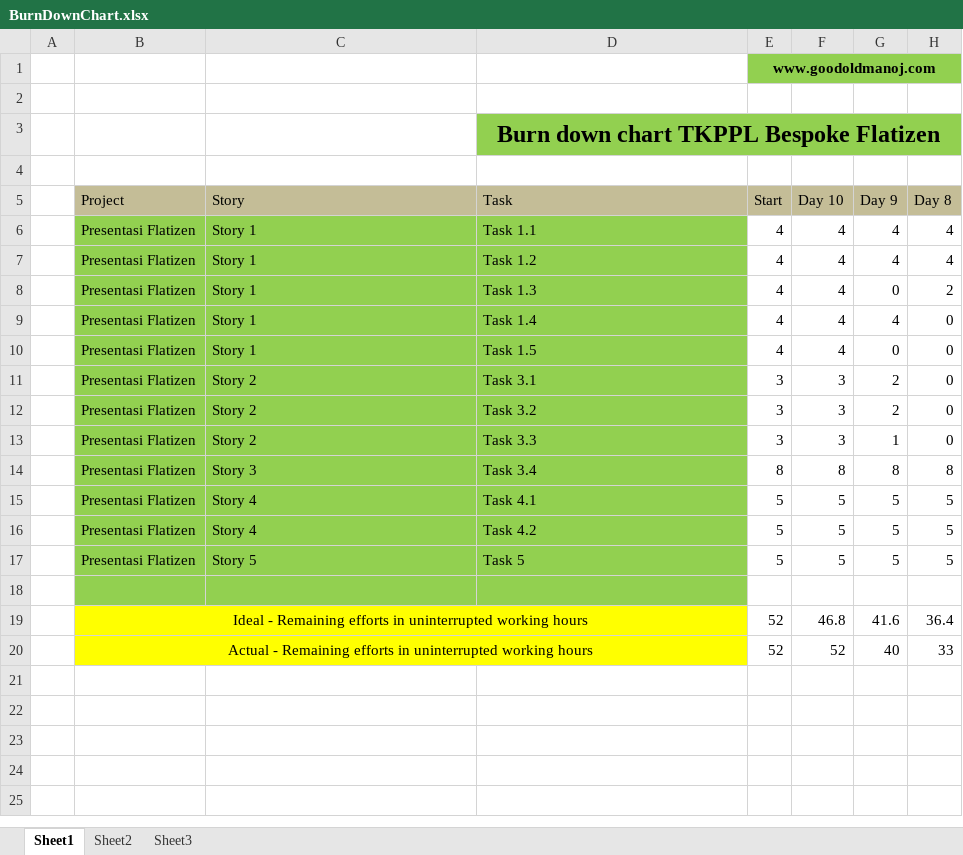
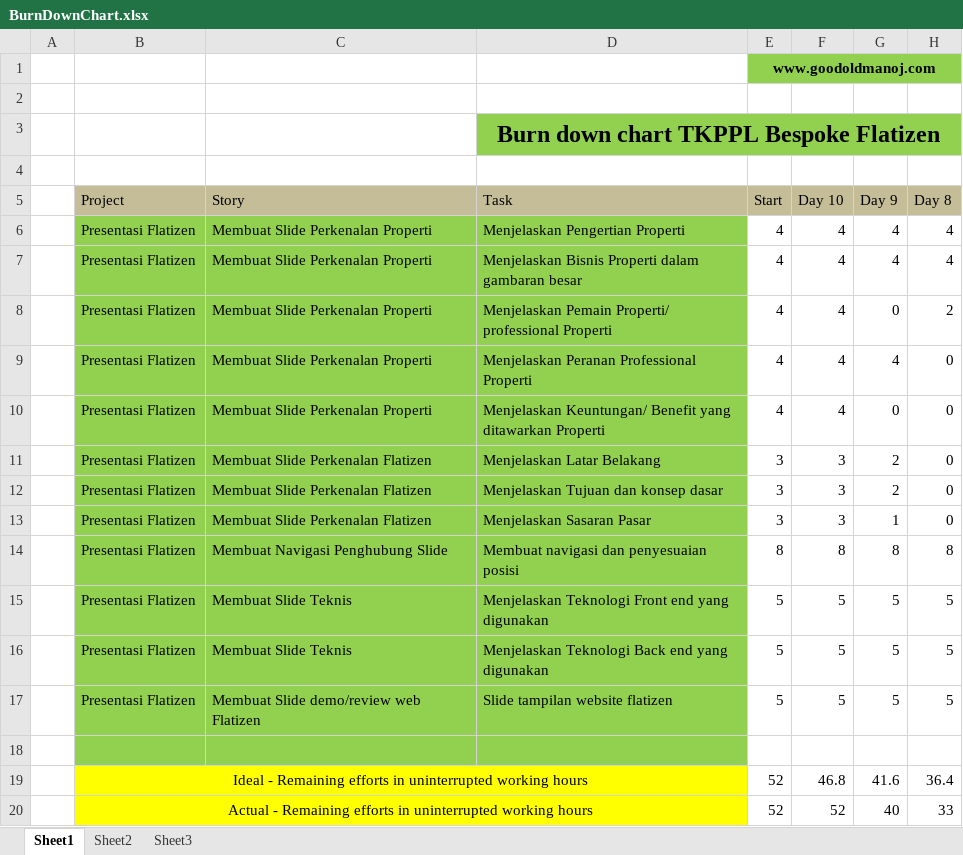
Before and after one commit to frendy-lee/TKPPL-bespoke-flatizen, an Excel workbook: BurnDownChart.xlsx, sheet Sheet1, drawn as a sheet; only a part is shown; values as stored, in another font and other column widths than the file's, no borders; charts and pictures not drawn; the diff names each change by its address in the sheet, - before the commit and + after, or states it on an @@ line.

Commit message:
update burndown chart

```diff
--- a/BurnDownChart.xlsx (sheet Sheet1)
+++ b/BurnDownChart.xlsx (sheet Sheet1)
-C6:C10 (Story): Story 1
+C6:C10 (Story): Membuat Slide Perkenalan Properti
-D6 (Task): Task 1.1
+D6 (Task): Menjelaskan Pengertian Properti
-D7 (Task): Task 1.2
+D7 (Task): Menjelaskan Bisnis Properti dalam gambaran besar
-D8 (Task): Task 1.3
+D8 (Task): Menjelaskan Pemain Properti/ professional Properti
-D9 (Task): Task 1.4
+D9 (Task): Menjelaskan Peranan Professional Properti
-D10 (Task): Task 1.5
+D10 (Task): Menjelaskan Keuntungan/ Benefit yang ditawarkan Properti
-C11:C13 (Story): Story 2
+C11:C13 (Story): Membuat Slide Perkenalan Flatizen
-D11 (Task): Task 3.1
+D11 (Task): Menjelaskan Latar Belakang
-D12 (Task): Task 3.2
+D12 (Task): Menjelaskan Tujuan dan konsep dasar
-D13 (Task): Task 3.3
+D13 (Task): Menjelaskan Sasaran Pasar
-C14 (Story): Story 3
+C14 (Story): Membuat Navigasi Penghubung Slide
-D14 (Task): Task 3.4
+D14 (Task): Membuat navigasi dan penyesuaian posisi
-C15:C16 (Story): Story 4
+C15:C16 (Story): Membuat Slide Teknis
-D15 (Task): Task 4.1
+D15 (Task): Menjelaskan Teknologi Front end yang digunakan
-D16 (Task): Task 4.2
+D16 (Task): Menjelaskan Teknologi Back end yang digunakan
-C17 (Story): Story 5
+C17 (Story): Membuat Slide demo/review web Flatizen
-D17 (Task): Task 5
+D17 (Task): Slide tampilan website flatizen
```
